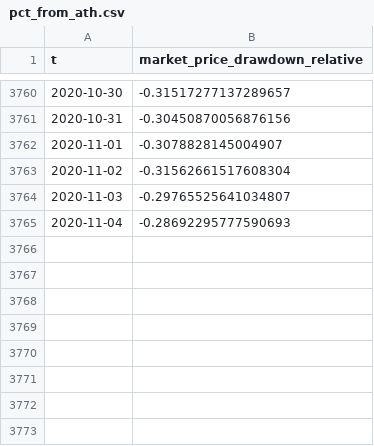
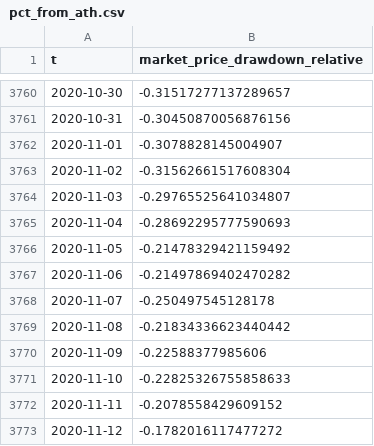
Before and after one commit to erikkim91/Capstone, a CSV file: data/pct_from_ath.csv, drawn as a sheet; only a part is shown, gaps mark what is left out.

```diff
--- a/data/pct_from_ath.csv
+++ b/data/pct_from_ath.csv
@@ -3765 +3765,9 @@ t,market_price_drawdown_relative
 2020-11-04,-0.28692295777590693
+2020-11-05,-0.21478329421159492
+2020-11-06,-0.21497869402470282
+2020-11-07,-0.250497545128178
+2020-11-08,-0.21834336623440442
+2020-11-09,-0.22588377985606
+2020-11-10,-0.22825326755858633
+2020-11-11,-0.2078558429609152
+2020-11-12,-0.1782016117477272
```
Also changed, not shown: data/closing_price.csv, data/ent_adj_lth_nupl.csv, 48 other files.
